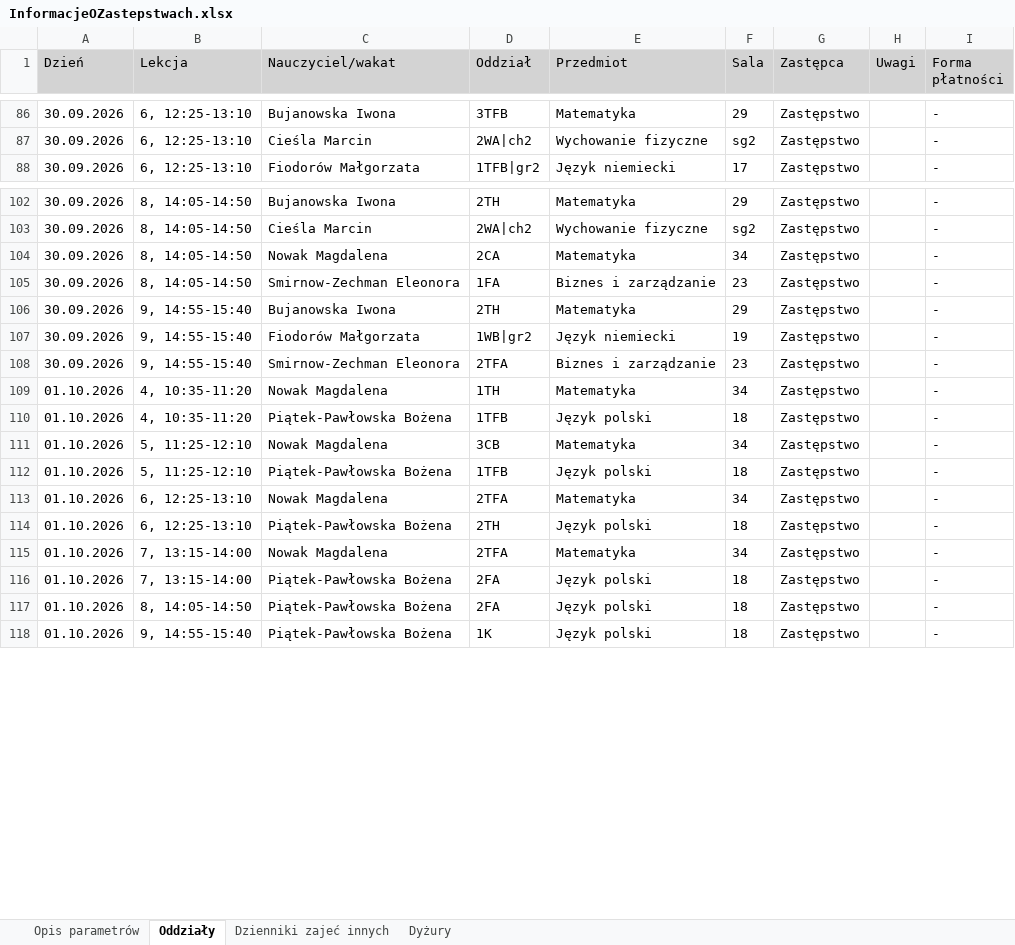
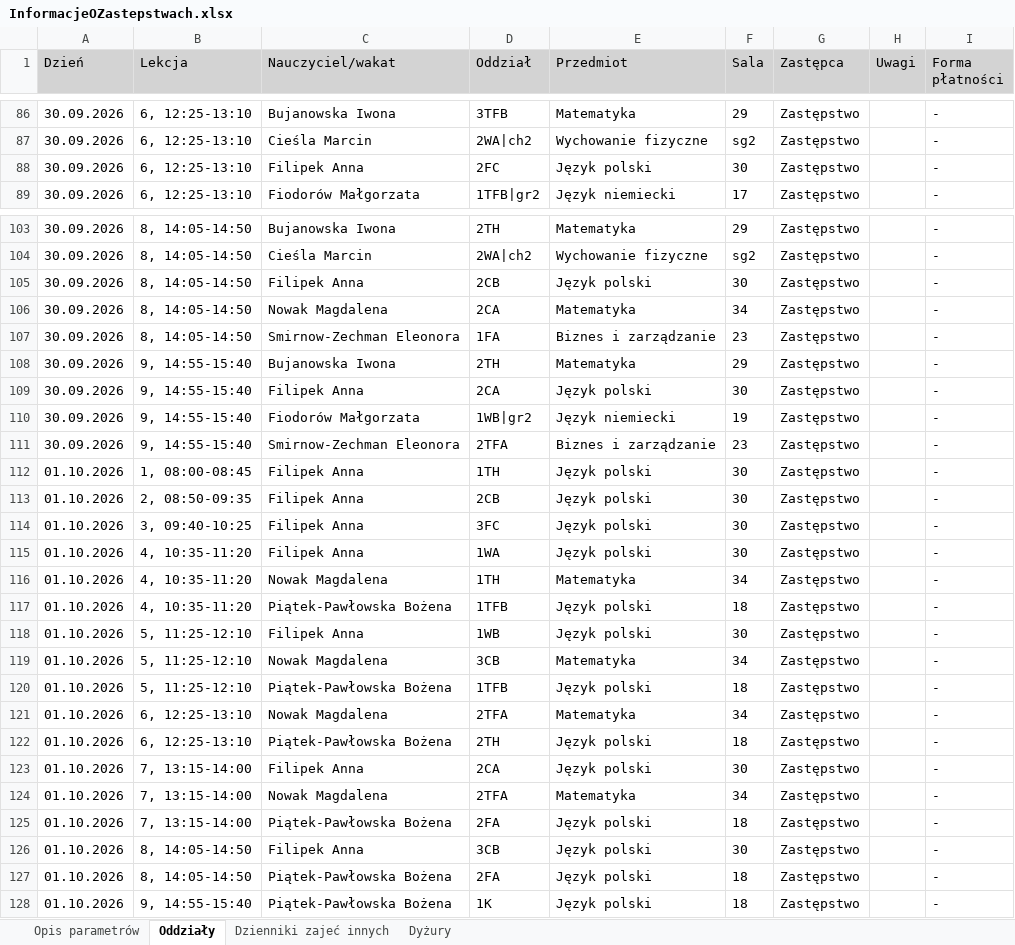
Before and after one commit to adeodatus11/zastepstwa, an Excel workbook: InformacjeOZastepstwach.xlsx, sheet Oddziały, drawn as a sheet; only a part is shown, gaps mark what is left out; values as stored, in another font and other column widths than the file's, no borders; the diff covers the shown part only; the diff names each change by its address in the sheet, - before the commit and + after, or states it on an @@ line.

Commit message:
Aktualizacja zastępstw i przeniesień 28.09.2026–04.10.2026
Oczyszczone eksporty z dziennika wgrane przez stronę aktualizacji (adeodatus11).

```diff
--- a/InformacjeOZastepstwach.xlsx (sheet Oddziały)
+++ b/InformacjeOZastepstwach.xlsx (sheet Oddziały)
+row 88: 30.09.2026 | 6, 12:25-13:10 | Filipek Anna | 2FC | Język polski | 30 | Zastępstwo |  | -
+row 105: 30.09.2026 | 8, 14:05-14:50 | Filipek Anna | 2CB | Język polski | 30 | Zastępstwo |  | -
+row 109: 30.09.2026 | 9, 14:55-15:40 | Filipek Anna | 2CA | Język polski | 30 | Zastępstwo |  | -
+row 112: 01.10.2026 | 1, 08:00-08:45 | Filipek Anna | 1TH | Język polski | 30 | Zastępstwo |  | -
+row 113: 01.10.2026 | 2, 08:50-09:35 | Filipek Anna | 2CB | Język polski | 30 | Zastępstwo |  | -
+row 114: 01.10.2026 | 3, 09:40-10:25 | Filipek Anna | 3FC | Język polski | 30 | Zastępstwo |  | -
+row 115: 01.10.2026 | 4, 10:35-11:20 | Filipek Anna | 1WA | Język polski | 30 | Zastępstwo |  | -
+row 118: 01.10.2026 | 5, 11:25-12:10 | Filipek Anna | 1WB | Język polski | 30 | Zastępstwo |  | -
+row 123: 01.10.2026 | 7, 13:15-14:00 | Filipek Anna | 2CA | Język polski | 30 | Zastępstwo |  | -
+row 126: 01.10.2026 | 8, 14:05-14:50 | Filipek Anna | 3CB | Język polski | 30 | Zastępstwo |  | -
```
Also changed, not shown: 6 added rows elsewhere in this sheet, sheet Dyżury, InformacjeOPrzeniesieniach.xlsx.
